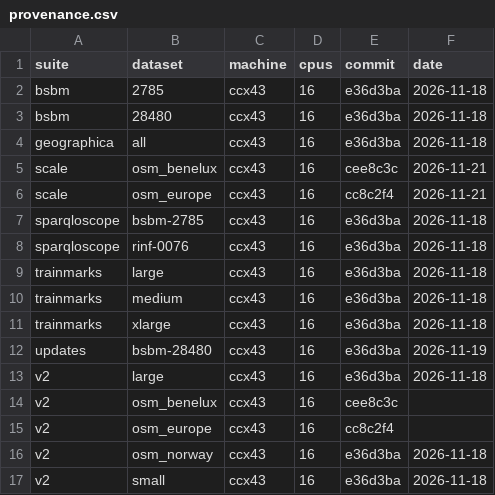
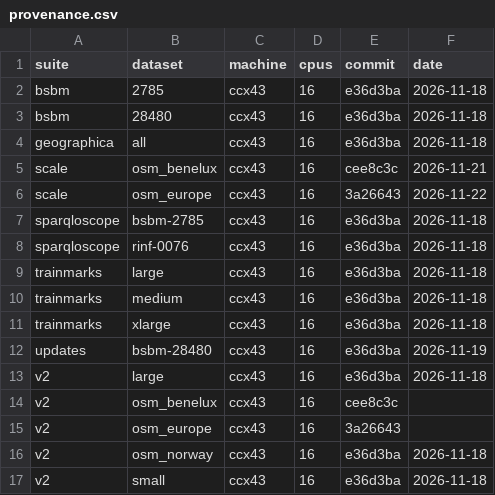
Before and after one commit to Matdata-eu/tripletrail-bench, a CSV file: bench/v2/results/dashboard/provenance.csv, drawn as a sheet.

```diff
--- a/bench/v2/results/dashboard/provenance.csv
+++ b/bench/v2/results/dashboard/provenance.csv
@@ -5,3 +5,3 @@ geographica,all,ccx43,16,e36d3ba,2026-11-18
 scale,osm_benelux,ccx43,16,cee8c3c,2026-11-21
-scale,osm_europe,ccx43,16,cc8c2f4,2026-11-21
+scale,osm_europe,ccx43,16,3a26643,2026-11-22
 sparqloscope,bsbm-2785,ccx43,16,e36d3ba,2026-11-18
@@ -14,3 +14,3 @@ v2,large,ccx43,16,e36d3ba,2026-11-18
 v2,osm_benelux,ccx43,16,cee8c3c,
-v2,osm_europe,ccx43,16,cc8c2f4,
+v2,osm_europe,ccx43,16,3a26643,
 v2,osm_norway,ccx43,16,e36d3ba,2026-11-18
```
Also changed, not shown: bench/v2/results/dashboard/spatial_load.csv, bench/v2/results/dashboard/spatial_queries.csv, 18 other files.
